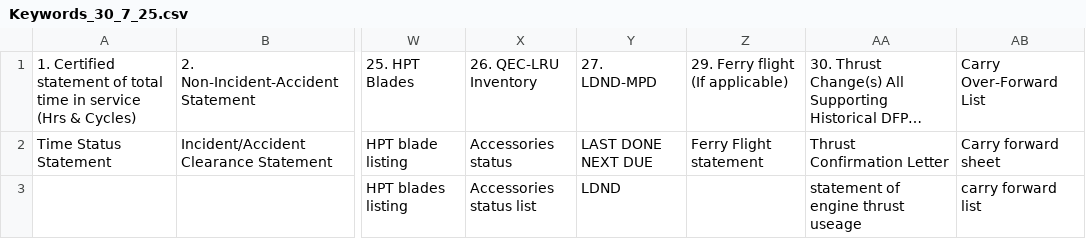
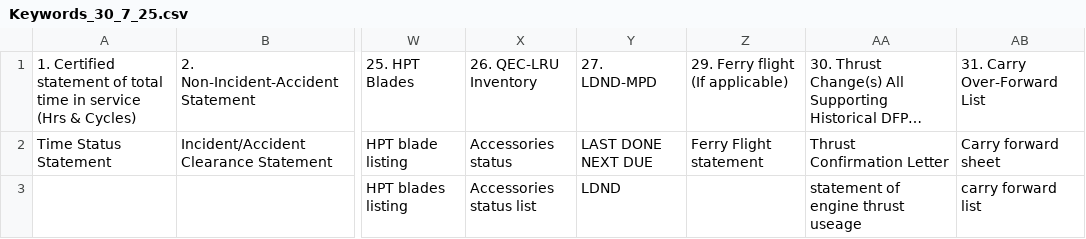
Before and after one commit to samuelrajadurai94/Records-Management-Portal-, a CSV file: backend/Source/Keywords_30_7_25.csv, drawn as a sheet; only a part is shown, gaps mark what is left out; long unchanged cells end in …; the diff names each change by its address in the sheet, - before the commit and + after, or states it on an @@ line.

```diff
--- a/backend/Source/Keywords_30_7_25.csv
+++ b/backend/Source/Keywords_30_7_25.csv
-AB1: Carry Over-Forward List
+AB1: 31. Carry Over-Forward List
```
Also changed, not shown: 7 other files.
